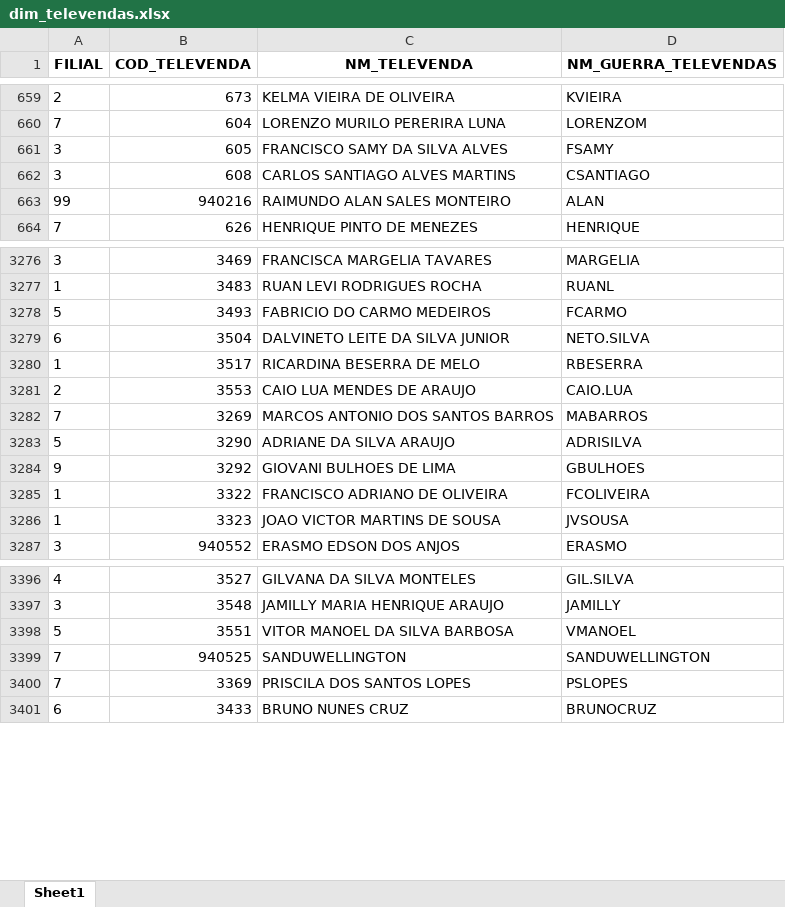
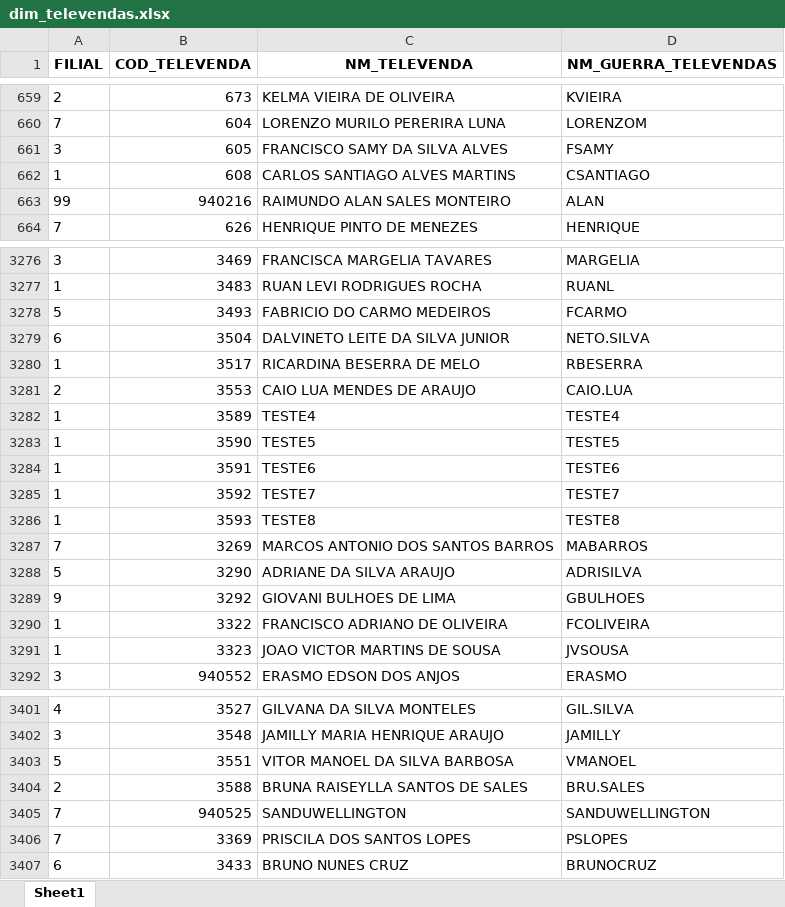
Before and after one commit to RoqueChristian/convencao, an Excel workbook: data/dim_televendas.xlsx, sheet Sheet1, drawn as a sheet; only a part is shown, gaps mark what is left out; values as stored, in another font and other column widths than the file's, no borders; the diff names each change by its address in the sheet, - before the commit and + after, or states it on an @@ line.

Commit message:
chore(data): batch update intraday televendas - 08:02:25

```diff
--- a/data/dim_televendas.xlsx (sheet Sheet1)
+++ b/data/dim_televendas.xlsx (sheet Sheet1)
-A662 (FILIAL): 3
+A662 (FILIAL): 1
+row 3282: 1 | 3589 | TESTE4 | TESTE4
+row 3283: 1 | 3590 | TESTE5 | TESTE5
+row 3284: 1 | 3591 | TESTE6 | TESTE6
+row 3285: 1 | 3592 | TESTE7 | TESTE7
+row 3286: 1 | 3593 | TESTE8 | TESTE8
+row 3404: 2 | 3588 | BRUNA RAISEYLLA SANTOS DE SALES | BRU.SALES
```
